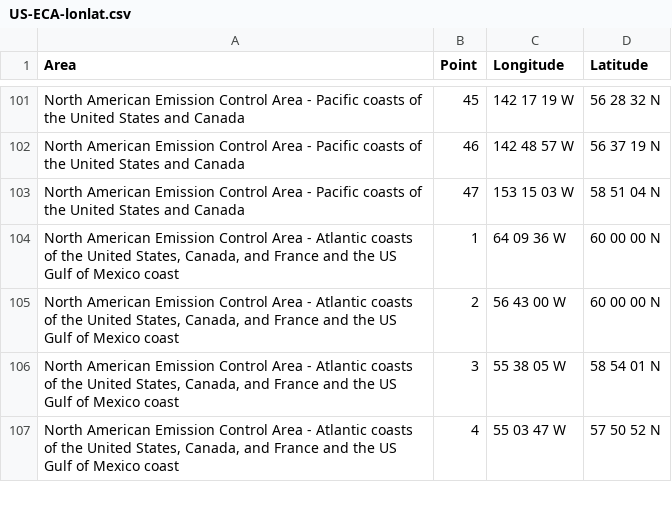
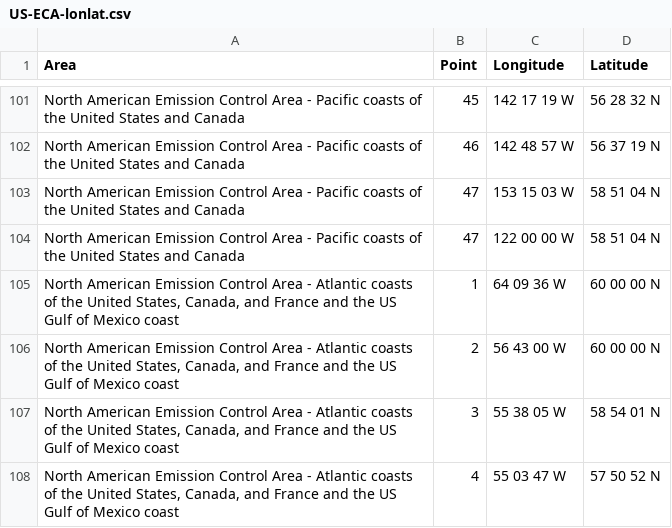
Before and after one commit to UCL-ShippingGroup/shipviz, a CSV file: ECA/US-ECA-lonlat.csv, drawn as a sheet; only a part is shown, gaps mark what is left out; the diff names each change by its address in the sheet, - before the commit and + after, or states it on an @@ line.

```diff
--- a/ECA/US-ECA-lonlat.csv
+++ b/ECA/US-ECA-lonlat.csv
+row 104: North American Emission Control Area - Pacific coasts of the United States and Canada | 47 | 122 00 00 W | 58 51 04 N
```
Also changed, not shown: ECA/dec_US-ECA-lonlat.csv, 3 other files.
